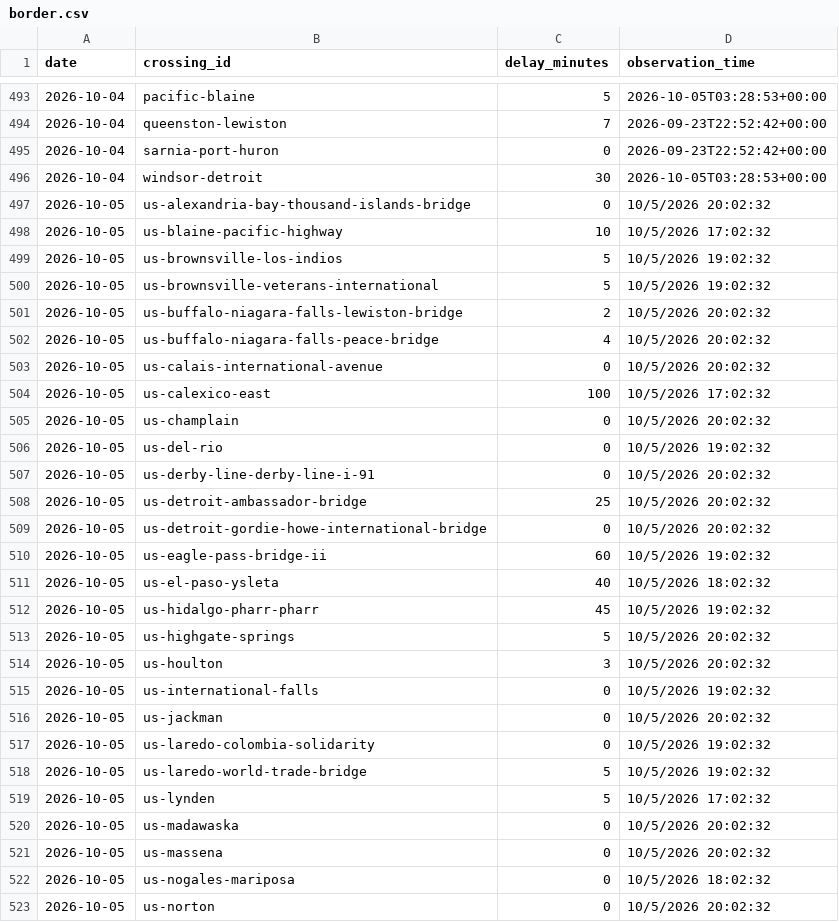
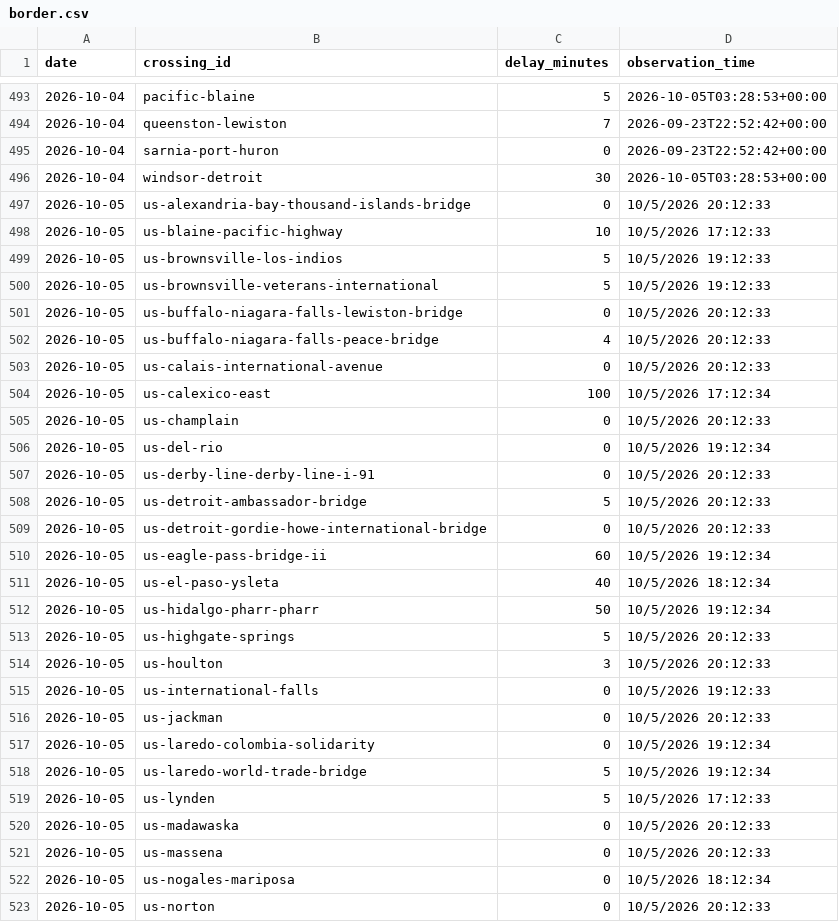
Before and after one commit to akheemjd/NMM_Dashboard, a CSV file: data/history/border.csv, drawn as a sheet; only a part is shown, gaps mark what is left out; the diff covers the shown part only.

```diff
--- a/data/history/border.csv
+++ b/data/history/border.csv
@@ -496,28 +496,28 @@ date,crossing_id,delay_minutes,observation_time
 2026-10-04,windsor-detroit,30,2026-10-05T03:28:53+00:00
-2026-10-05,us-alexandria-bay-thousand-islands-bridge,0,10/5/2026 20:02:32
-2026-10-05,us-blaine-pacific-highway,10,10/5/2026 17:02:32
-2026-10-05,us-brownsville-los-indios,5,10/5/2026 19:02:32
-2026-10-05,us-brownsville-veterans-international,5,10/5/2026 19:02:32
-2026-10-05,us-buffalo-niagara-falls-lewiston-bridge,2,10/5/2026 20:02:32
-2026-10-05,us-buffalo-niagara-falls-peace-bridge,4,10/5/2026 20:02:32
-2026-10-05,us-calais-international-avenue,0,10/5/2026 20:02:32
-2026-10-05,us-calexico-east,100,10/5/2026 17:02:32
-2026-10-05,us-champlain,0,10/5/2026 20:02:32
-2026-10-05,us-del-rio,0,10/5/2026 19:02:32
-2026-10-05,us-derby-line-derby-line-i-91,0,10/5/2026 20:02:32
-2026-10-05,us-detroit-ambassador-bridge,25,10/5/2026 20:02:32
-2026-10-05,us-detroit-gordie-howe-international-bridge,0,10/5/2026 20:02:32
-2026-10-05,us-eagle-pass-bridge-ii,60,10/5/2026 19:02:32
-2026-10-05,us-el-paso-ysleta,40,10/5/2026 18:02:32
-2026-10-05,us-hidalgo-pharr-pharr,45,10/5/2026 19:02:32
-2026-10-05,us-highgate-springs,5,10/5/2026 20:02:32
-2026-10-05,us-houlton,3,10/5/2026 20:02:32
-2026-10-05,us-international-falls,0,10/5/2026 19:02:32
-2026-10-05,us-jackman,0,10/5/2026 20:02:32
-2026-10-05,us-laredo-colombia-solidarity,0,10/5/2026 19:02:32
-2026-10-05,us-laredo-world-trade-bridge,5,10/5/2026 19:02:32
-2026-10-05,us-lynden,5,10/5/2026 17:02:32
-2026-10-05,us-madawaska,0,10/5/2026 20:02:32
-2026-10-05,us-massena,0,10/5/2026 20:02:32
-2026-10-05,us-nogales-mariposa,0,10/5/2026 18:02:32
-2026-10-05,us-norton,0,10/5/2026 20:02:32
+2026-10-05,us-alexandria-bay-thousand-islands-bridge,0,10/5/2026 20:12:33
+2026-10-05,us-blaine-pacific-highway,10,10/5/2026 17:12:33
+2026-10-05,us-brownsville-los-indios,5,10/5/2026 19:12:33
+2026-10-05,us-brownsville-veterans-international,5,10/5/2026 19:12:33
+2026-10-05,us-buffalo-niagara-falls-lewiston-bridge,0,10/5/2026 20:12:33
+2026-10-05,us-buffalo-niagara-falls-peace-bridge,4,10/5/2026 20:12:33
+2026-10-05,us-calais-international-avenue,0,10/5/2026 20:12:33
+2026-10-05,us-calexico-east,100,10/5/2026 17:12:34
+2026-10-05,us-champlain,0,10/5/2026 20:12:33
+2026-10-05,us-del-rio,0,10/5/2026 19:12:34
+2026-10-05,us-derby-line-derby-line-i-91,0,10/5/2026 20:12:33
+2026-10-05,us-detroit-ambassador-bridge,5,10/5/2026 20:12:33
+2026-10-05,us-detroit-gordie-howe-international-bridge,0,10/5/2026 20:12:33
+2026-10-05,us-eagle-pass-bridge-ii,60,10/5/2026 19:12:34
+2026-10-05,us-el-paso-ysleta,40,10/5/2026 18:12:34
+2026-10-05,us-hidalgo-pharr-pharr,50,10/5/2026 19:12:34
+2026-10-05,us-highgate-springs,5,10/5/2026 20:12:33
+2026-10-05,us-houlton,3,10/5/2026 20:12:33
+2026-10-05,us-international-falls,0,10/5/2026 19:12:33
+2026-10-05,us-jackman,0,10/5/2026 20:12:33
+2026-10-05,us-laredo-colombia-solidarity,0,10/5/2026 19:12:34
+2026-10-05,us-laredo-world-trade-bridge,5,10/5/2026 19:12:34
+2026-10-05,us-lynden,5,10/5/2026 17:12:33
+2026-10-05,us-madawaska,0,10/5/2026 20:12:33
+2026-10-05,us-massena,0,10/5/2026 20:12:33
+2026-10-05,us-nogales-mariposa,0,10/5/2026 18:12:34
+2026-10-05,us-norton,0,10/5/2026 20:12:33
```
Also changed, not shown: 11 edited cells elsewhere in this file, 25 other files.
